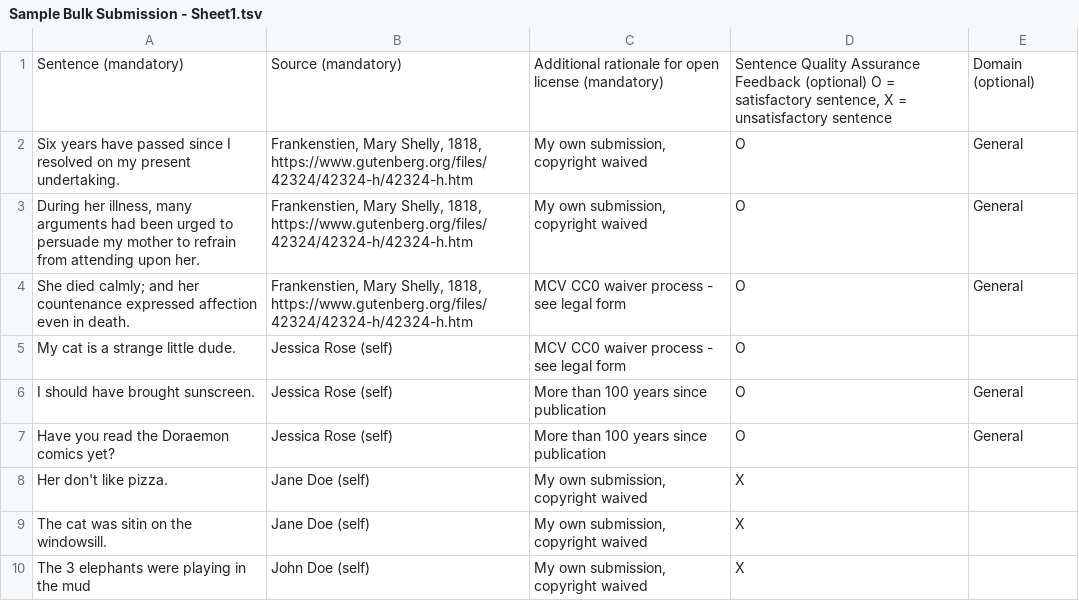
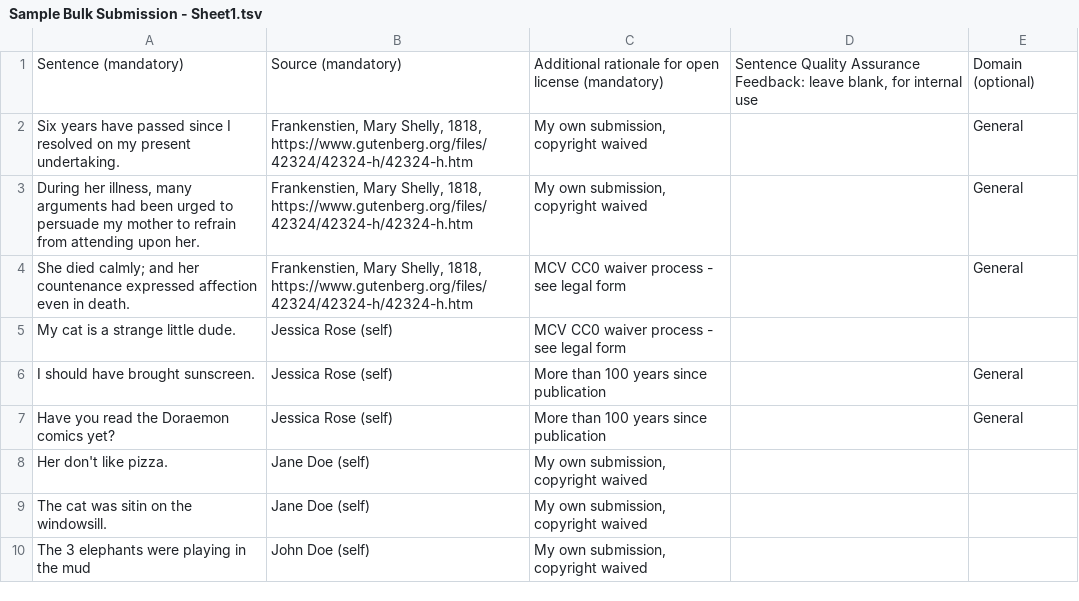
Before and after one commit to common-voice/common-voice, a TSV file: docs/Sample Bulk Submission - Sheet1.tsv, drawn as a sheet.

Commit message:
Replace bulk submission template (#4371)

```diff
--- a/docs/Sample Bulk Submission - Sheet1.tsv
+++ b/docs/Sample Bulk Submission - Sheet1.tsv
@@ -1,10 +1,10 @@
-Sentence (mandatory)	Source (mandatory) 	Additional rationale for open license (mandatory)	Sentence Quality Assurance Feedback (optional) O = satisfactory sentence, X = unsatisfactory sentence	Domain (optional)
-Six years have passed since I resolved on my present undertaking.	Frankenstien, Mary Shelly, 1818, https://www.gutenberg.org/files/42324/42324-h/42324-h.htm	My own submission, copyright waived	O	General
-During her illness, many arguments had been urged to persuade my mother to refrain from attending upon her.	Frankenstien, Mary Shelly, 1818, https://www.gutenberg.org/files/42324/42324-h/42324-h.htm	My own submission, copyright waived	O	General
-She died calmly; and her countenance expressed affection even in death.	Frankenstien, Mary Shelly, 1818, https://www.gutenberg.org/files/42324/42324-h/42324-h.htm	MCV CC0 waiver process - see legal form	O	General
-My cat is a strange little dude.	Jessica Rose (self)	MCV CC0 waiver process - see legal form	O	
-I should have brought sunscreen.	Jessica Rose (self)	More than 100 years since publication	O	General
-Have you read the Doraemon comics yet?	Jessica Rose (self)	More than 100 years since publication	O	General
-Her don't like pizza.	Jane Doe (self)	My own submission, copyright waived	X	
-The cat was sitin on the windowsill.	Jane Doe (self)	My own submission, copyright waived	X	
-The 3 elephants were playing in the mud	John Doe (self)	My own submission, copyright waived	X	
+Sentence (mandatory)	Source (mandatory)	Additional rationale for open license (mandatory)	Sentence Quality Assurance Feedback: leave blank, for internal use	Domain (optional)
+Six years have passed since I resolved on my present undertaking.	Frankenstien, Mary Shelly, 1818, https://www.gutenberg.org/files/42324/42324-h/42324-h.htm	My own submission, copyright waived		General
+During her illness, many arguments had been urged to persuade my mother to refrain from attending upon her.	Frankenstien, Mary Shelly, 1818, https://www.gutenberg.org/files/42324/42324-h/42324-h.htm	My own submission, copyright waived		General
+She died calmly; and her countenance expressed affection even in death.	Frankenstien, Mary Shelly, 1818, https://www.gutenberg.org/files/42324/42324-h/42324-h.htm	MCV CC0 waiver process - see legal form		General
+My cat is a strange little dude.	Jessica Rose (self)	MCV CC0 waiver process - see legal form		
+I should have brought sunscreen.	Jessica Rose (self)	More than 100 years since publication		General
+Have you read the Doraemon comics yet?	Jessica Rose (self)	More than 100 years since publication		General
+Her don't like pizza.	Jane Doe (self)	My own submission, copyright waived		
+The cat was sitin on the windowsill.	Jane Doe (self)	My own submission, copyright waived		
+The 3 elephants were playing in the mud	John Doe (self)	My own submission, copyright waived		
```
